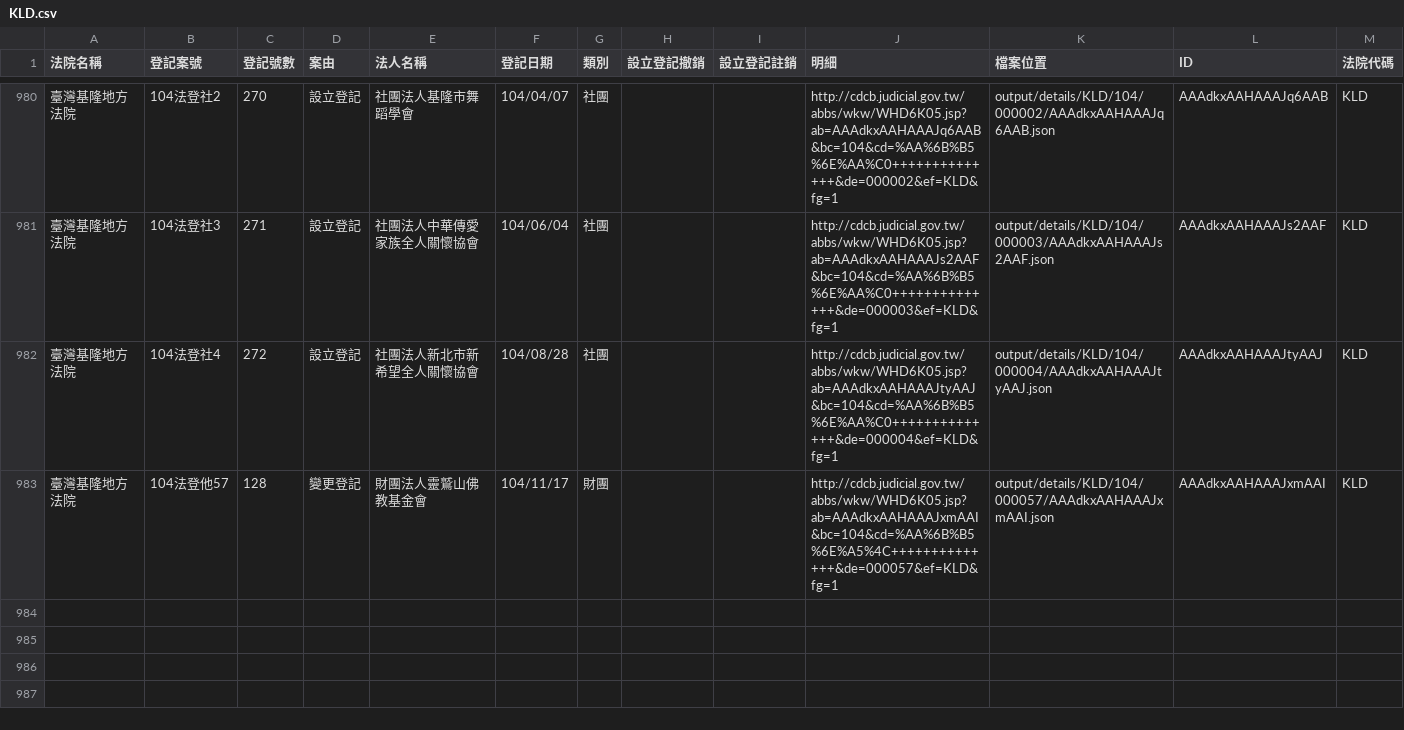
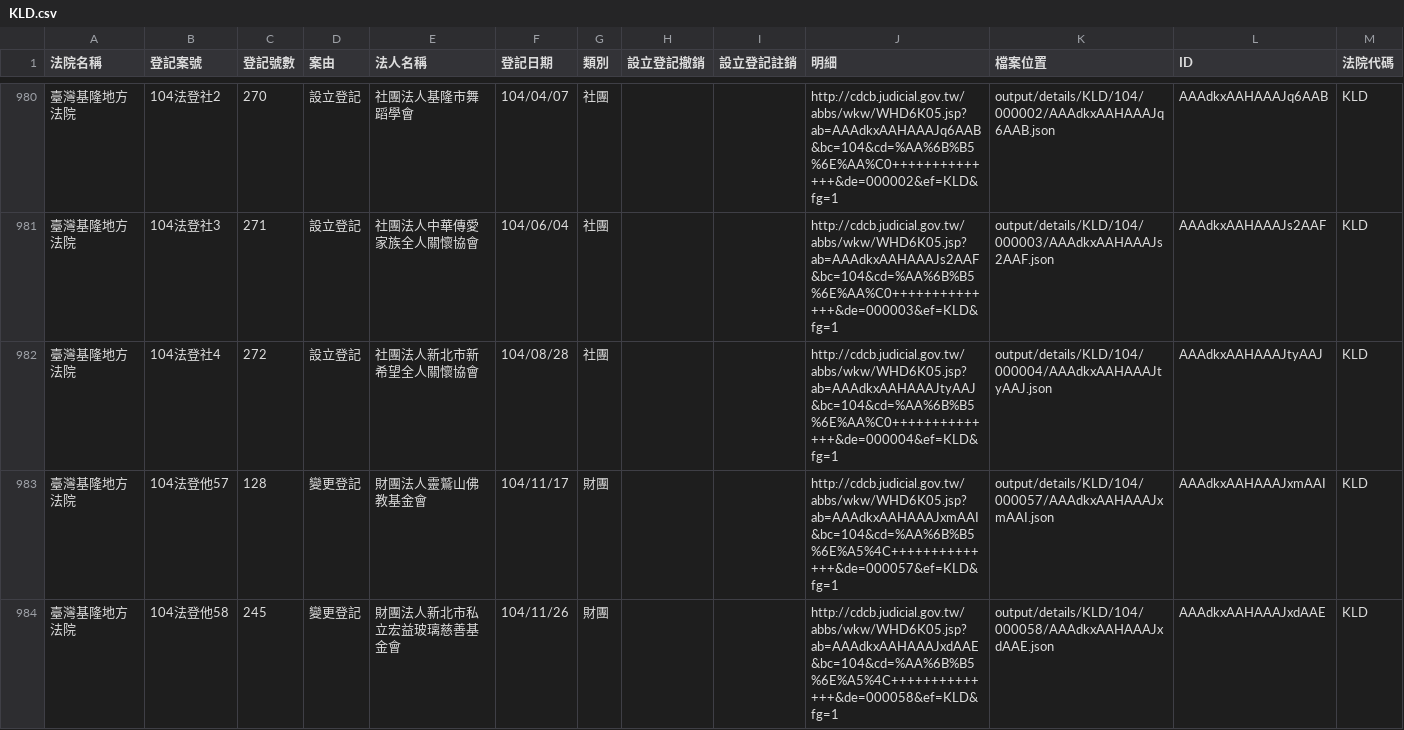
Before and after one commit to taichunmin/foundationtw, a CSV file: output/lists/KLD.csv, drawn as a sheet; only a part is shown, gaps mark what is left out; the diff names each change by its address in the sheet, - before the commit and + after, or states it on an @@ line.

```diff
--- a/output/lists/KLD.csv
+++ b/output/lists/KLD.csv
+row 984: 臺灣基隆地方法院 | 104法登他58 | 245 | 變更登記 | 財團法人新北市私立宏益玻璃慈善基金會 | 104/11/26 | 財團 |  |  | http://cdcb.judicial.gov.tw/abbs/wkw/WHD6K05.jsp?ab=AAAdkxAAHAAAJxdAAE&bc=104&cd=%AA%6B%B5%6E%A5%4C++++++++++++++&de=000058&ef=KLD&fg=1 | output/details/KLD/104/000058/AAAdkxAAHAAAJxdAAE.json | AAAdkxAAHAAAJxdAAE | KLD
```
Also changed, not shown: output/lists/HLD.csv, output/lists/SCD.csv, 28 other files.
